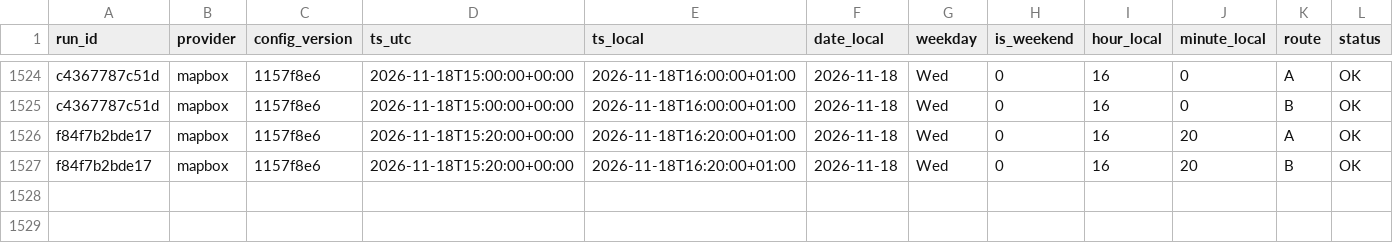
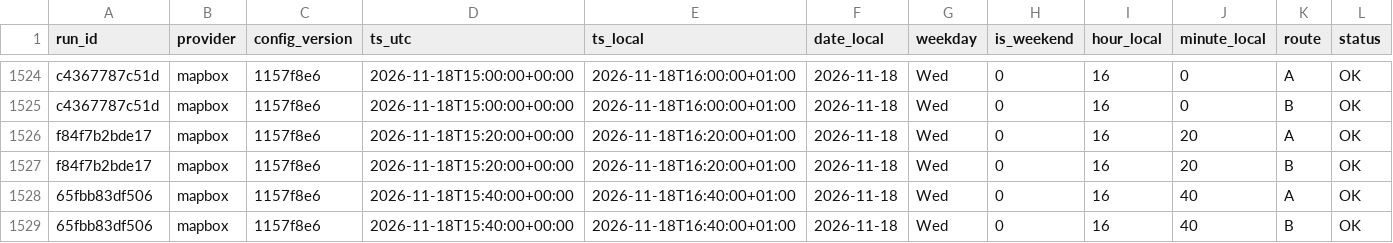
Before and after one commit to AngeloRules/route-data, a CSV file: data/observations.csv, drawn as a sheet; only a part is shown, gaps mark what is left out; rows hold the shown columns only; the diff names each change by its address in the sheet, - before the commit and + after, or states it on an @@ line.

Commit message:
Log travel times 2026-11-18T16:40+0100

```diff
--- a/data/observations.csv
+++ b/data/observations.csv
+row 1528: 65fbb83df506 | mapbox | 1157f8e6 | 2026-11-18T15:40:00+00:00 | 2026-11-18T16:40:00+01:00 | 2026-11-18 | Wed | 0 | 16 | 40 | A | OK
+row 1529: 65fbb83df506 | mapbox | 1157f8e6 | 2026-11-18T15:40:00+00:00 | 2026-11-18T16:40:00+01:00 | 2026-11-18 | Wed | 0 | 16 | 40 | B | OK
```
